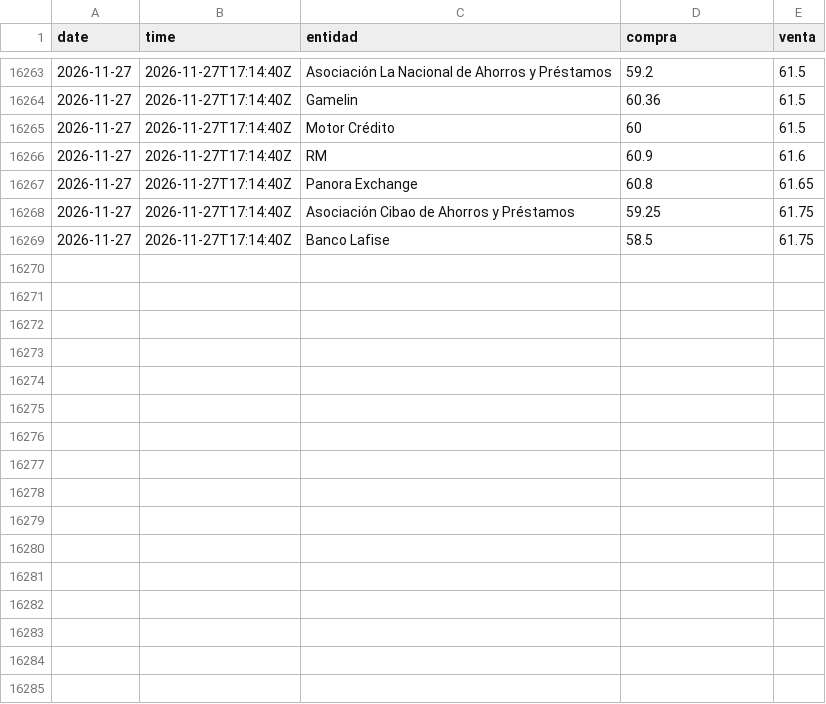
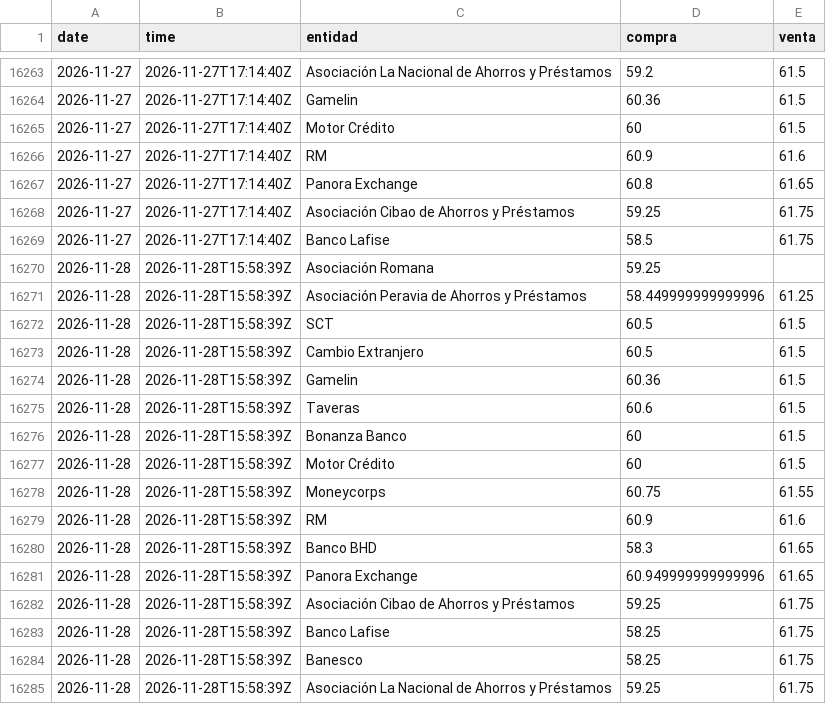
Before and after one commit to albertrosa96/webscraping-tc, a CSV file: data/infodolar/_historico_infodolar.csv, drawn as a sheet; only a part is shown, gaps mark what is left out.

```diff
--- a/data/infodolar/_historico_infodolar.csv
+++ b/data/infodolar/_historico_infodolar.csv
@@ -16269 +16269,17 @@ date,time,entidad,compra,venta
 2026-11-27,2026-11-27T17:14:40Z,Banco Lafise,58.5,61.75
+2026-11-28,2026-11-28T15:58:39Z,Asociación Romana,59.25,
+2026-11-28,2026-11-28T15:58:39Z,Asociación Peravia de Ahorros y Préstamos,58.449999999999996,61.25
+2026-11-28,2026-11-28T15:58:39Z,SCT,60.5,61.5
+2026-11-28,2026-11-28T15:58:39Z,Cambio Extranjero,60.5,61.5
+2026-11-28,2026-11-28T15:58:39Z,Gamelin,60.36,61.5
+2026-11-28,2026-11-28T15:58:39Z,Taveras,60.6,61.5
+2026-11-28,2026-11-28T15:58:39Z,Bonanza Banco,60,61.5
+2026-11-28,2026-11-28T15:58:39Z,Motor Crédito,60,61.5
+2026-11-28,2026-11-28T15:58:39Z,Moneycorps,60.75,61.55
+2026-11-28,2026-11-28T15:58:39Z,RM,60.9,61.6
+2026-11-28,2026-11-28T15:58:39Z,Banco BHD,58.3,61.65
+2026-11-28,2026-11-28T15:58:39Z,Panora Exchange,60.949999999999996,61.65
+2026-11-28,2026-11-28T15:58:39Z,Asociación Cibao de Ahorros y Préstamos,59.25,61.75
+2026-11-28,2026-11-28T15:58:39Z,Banco Lafise,58.25,61.75
+2026-11-28,2026-11-28T15:58:39Z,Banesco,58.25,61.75
+2026-11-28,2026-11-28T15:58:39Z,Asociación La Nacional de Ahorros y Préstamos,59.25,61.75
```
Also changed, not shown: data/from_banks/_historico_from_banks.csv, 8 other files.
